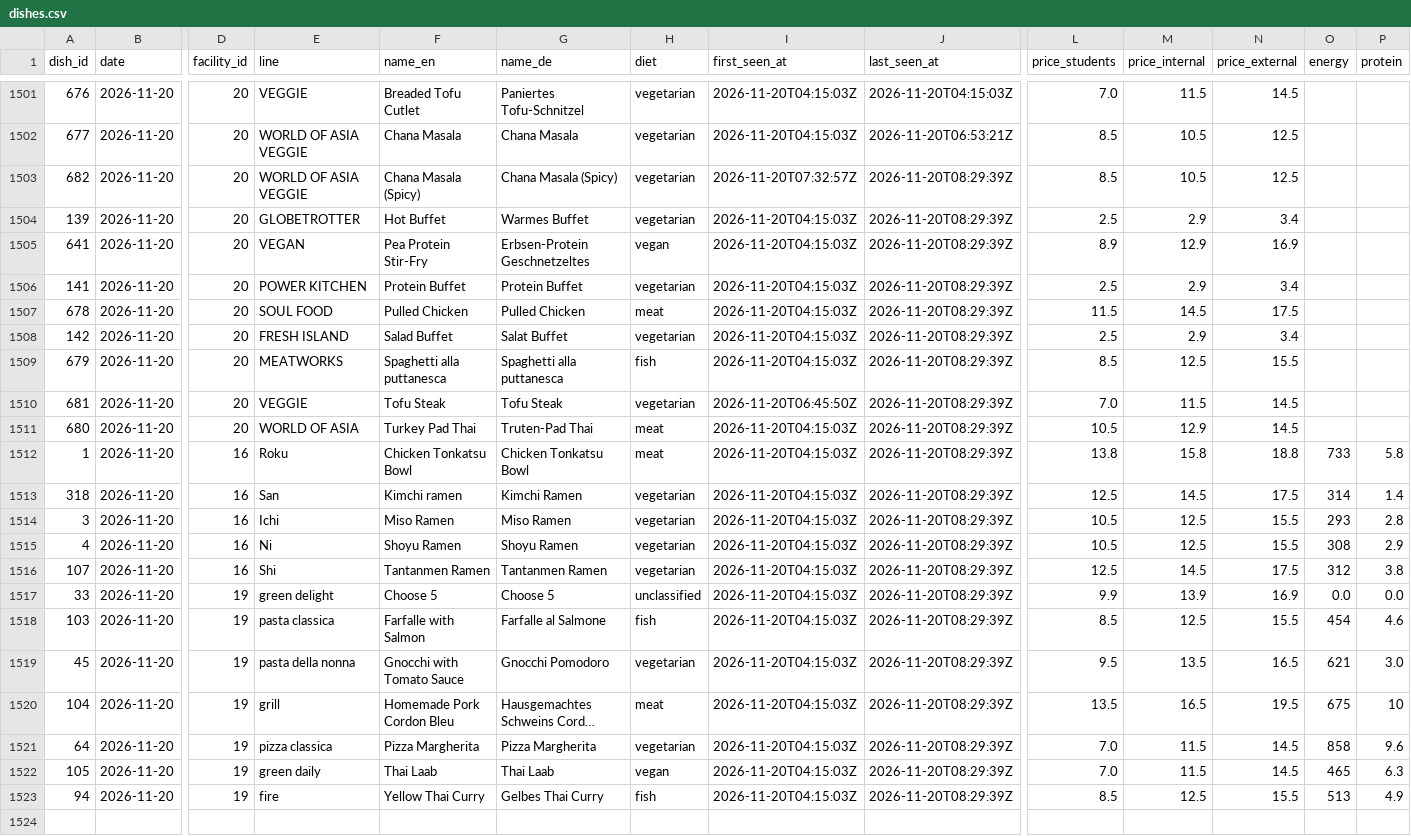
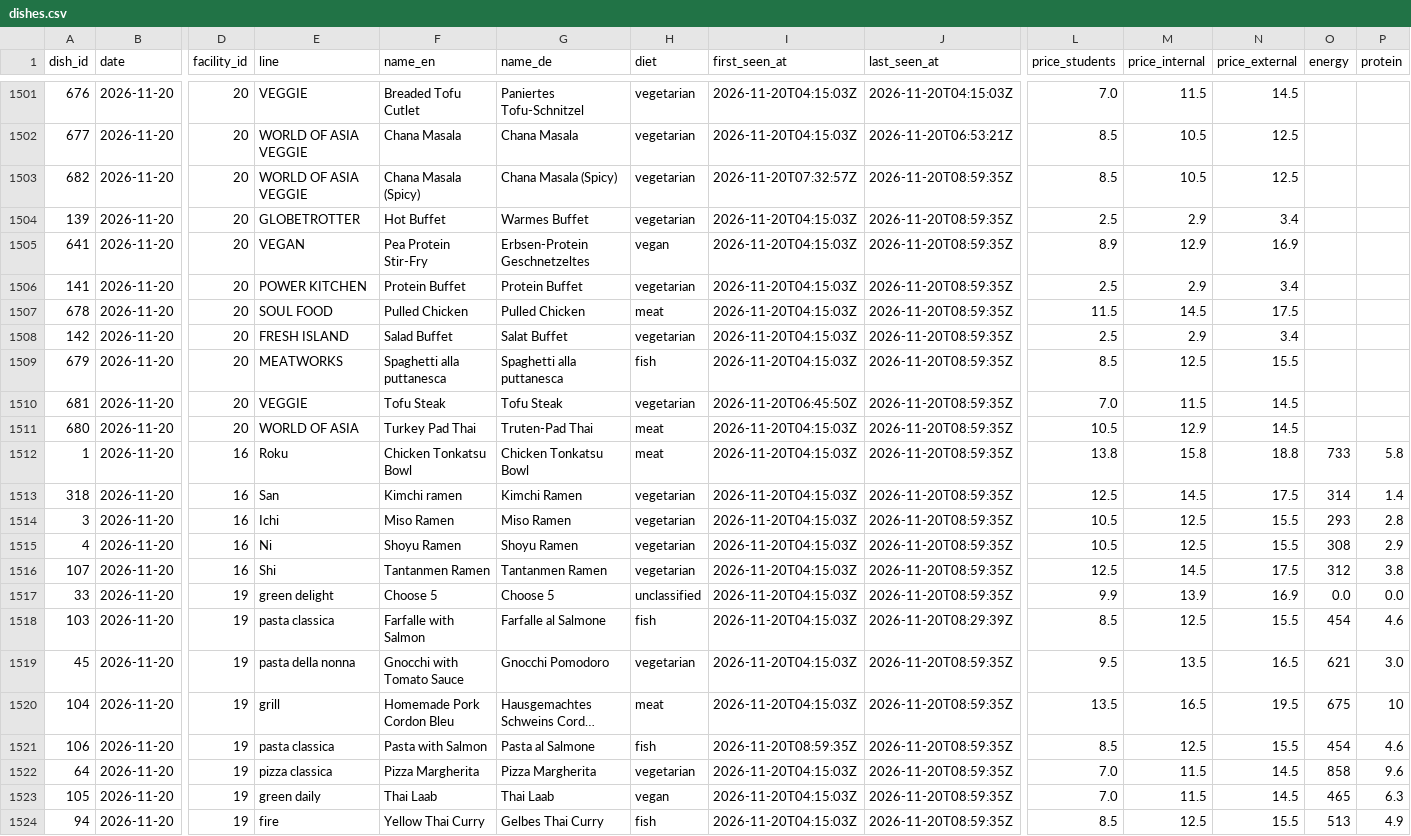
Before and after one commit to hanneshoppe/mensa-pages, a CSV file: data/dishes.csv, drawn as a sheet; only a part is shown, gaps mark what is left out; long unchanged cells end in …; addresses are those after the commit; rows hold the shown columns only; the diff names each change by its address in the sheet, - before the commit and + after, or states it on an @@ line.

```diff
--- a/data/dishes.csv
+++ b/data/dishes.csv
-J1503:J1517 (last_seen_at): 2026-11-20T08:29:39Z
+J1503:J1517 (last_seen_at): 2026-11-20T08:59:35Z
-J1519:J1520 (last_seen_at): 2026-11-20T08:29:39Z
+J1519:J1520 (last_seen_at): 2026-11-20T08:59:35Z
+row 1521: 106 | 2026-11-20 | 19 | pasta classica | Pasta with Salmon | Pasta al Salmone | fish | 2026-11-20T08:59:35Z | 2026-11-20T08:59:35Z | 8.5 | 12.5 | 15.5 | 454 | 4.6
-J1522:J1524 (last_seen_at): 2026-11-20T08:29:39Z
+J1522:J1524 (last_seen_at): 2026-11-20T08:59:35Z
```
Also changed, not shown: 2 other files.
